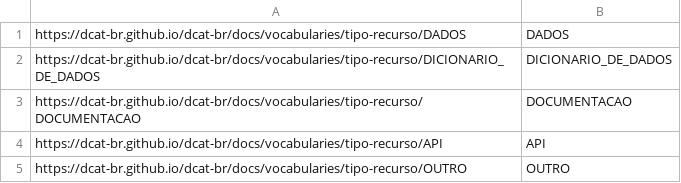
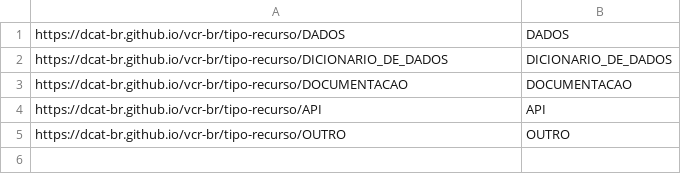
Before and after one commit to dcat-br/vcr-br, a CSV file: tipo-recurso/tipo-recurso.csv, drawn as a sheet.

```diff
--- a/tipo-recurso/tipo-recurso.csv
+++ b/tipo-recurso/tipo-recurso.csv
@@ -1,5 +1,5 @@
-https://dcat-br.github.io/dcat-br/docs/vocabularies/tipo-recurso/DADOS,DADOS
-https://dcat-br.github.io/dcat-br/docs/vocabularies/tipo-recurso/DICIONARIO_DE_DADOS,DICIONARIO_DE_DADOS
-https://dcat-br.github.io/dcat-br/docs/vocabularies/tipo-recurso/DOCUMENTACAO,DOCUMENTACAO
-https://dcat-br.github.io/dcat-br/docs/vocabularies/tipo-recurso/API,API
-https://dcat-br.github.io/dcat-br/docs/vocabularies/tipo-recurso/OUTRO,OUTRO
+https://dcat-br.github.io/vcr-br/tipo-recurso/DADOS,DADOS
+https://dcat-br.github.io/vcr-br/tipo-recurso/DICIONARIO_DE_DADOS,DICIONARIO_DE_DADOS
+https://dcat-br.github.io/vcr-br/tipo-recurso/DOCUMENTACAO,DOCUMENTACAO
+https://dcat-br.github.io/vcr-br/tipo-recurso/API,API
+https://dcat-br.github.io/vcr-br/tipo-recurso/OUTRO,OUTRO
```
Also changed, not shown: ODS/ods.csv, SEI/sei.csv, 39 other files.
